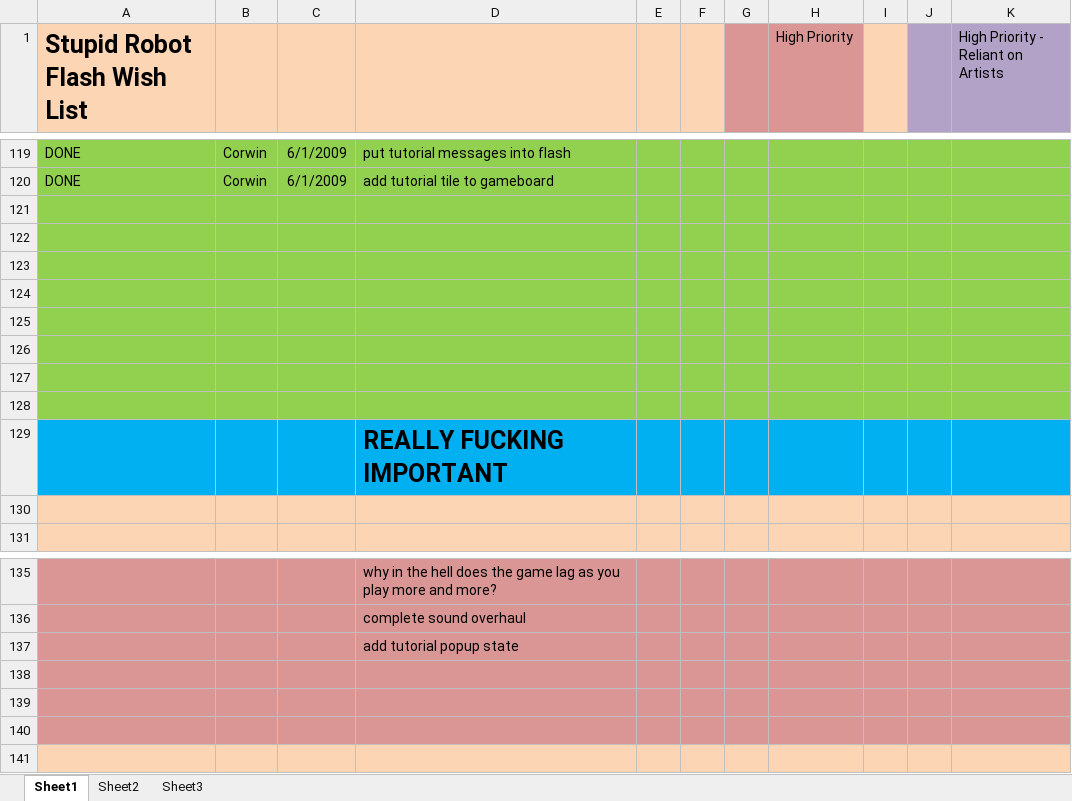
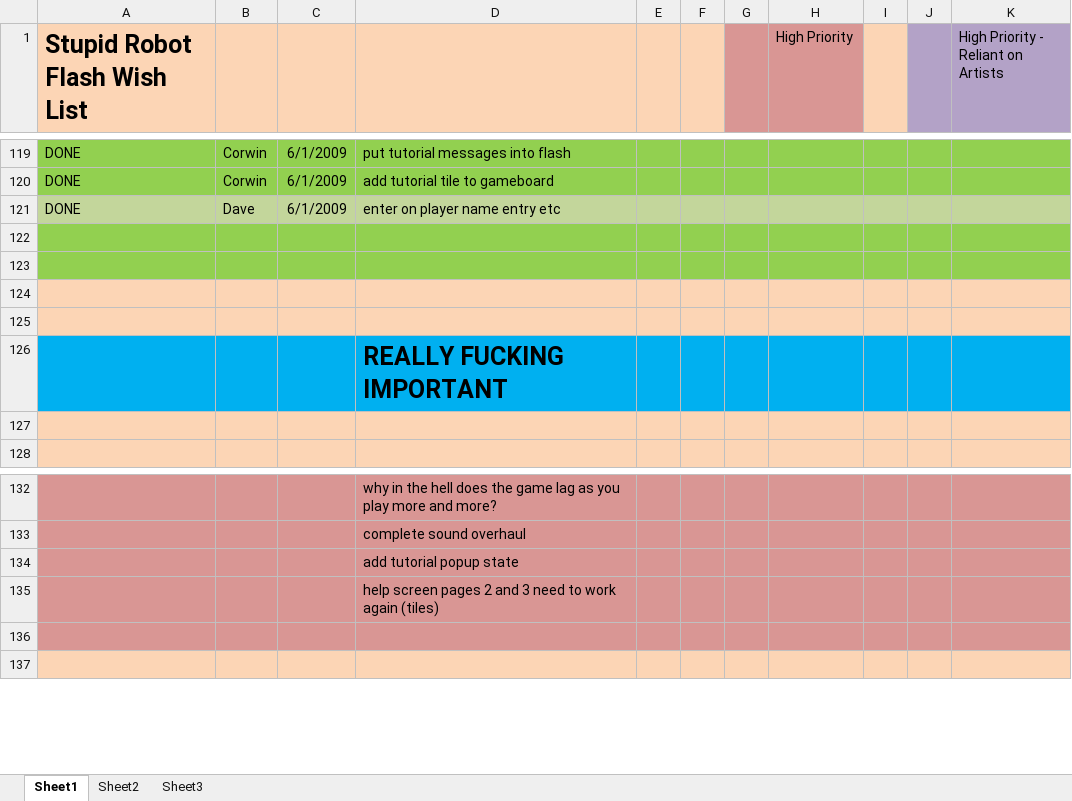
Before and after one commit to CorwinJV/law-flash-stupid-robot-2, an Excel workbook: STUPID ROBOT FLASH WISH LIST.xlsx, sheet Sheet1, drawn as a sheet; only a part is shown, gaps mark what is left out; values as stored, in another font and other column widths than the file's, no borders; removed rows and columns are numbered as before the commit, all else as after; the diff names each change by its address in the sheet, - before the commit and + after, or states it on an @@ line.

Commit message:
updated art again whee

```diff
--- a/STUPID ROBOT FLASH WISH LIST.xlsx (sheet Sheet1)
+++ b/STUPID ROBOT FLASH WISH LIST.xlsx (sheet Sheet1)
-row 121: (empty)
+row 121: DONE | Dave | 6/1/2009 | enter on player name entry etc
-A121:K121 fill: #92D050
+A121:K121 fill: #C3D69B
-row 122: (empty)
-row 123: (empty)
-row 124: (empty)
-A124:K125 fill: #92D050
+A124:K125 fill: #FCD5B5
-D135: (empty)
+D135: help screen pages 2 and 3 need to work again (tiles)
-row 139: (empty)
```
Also changed, not shown: 1 other file.
